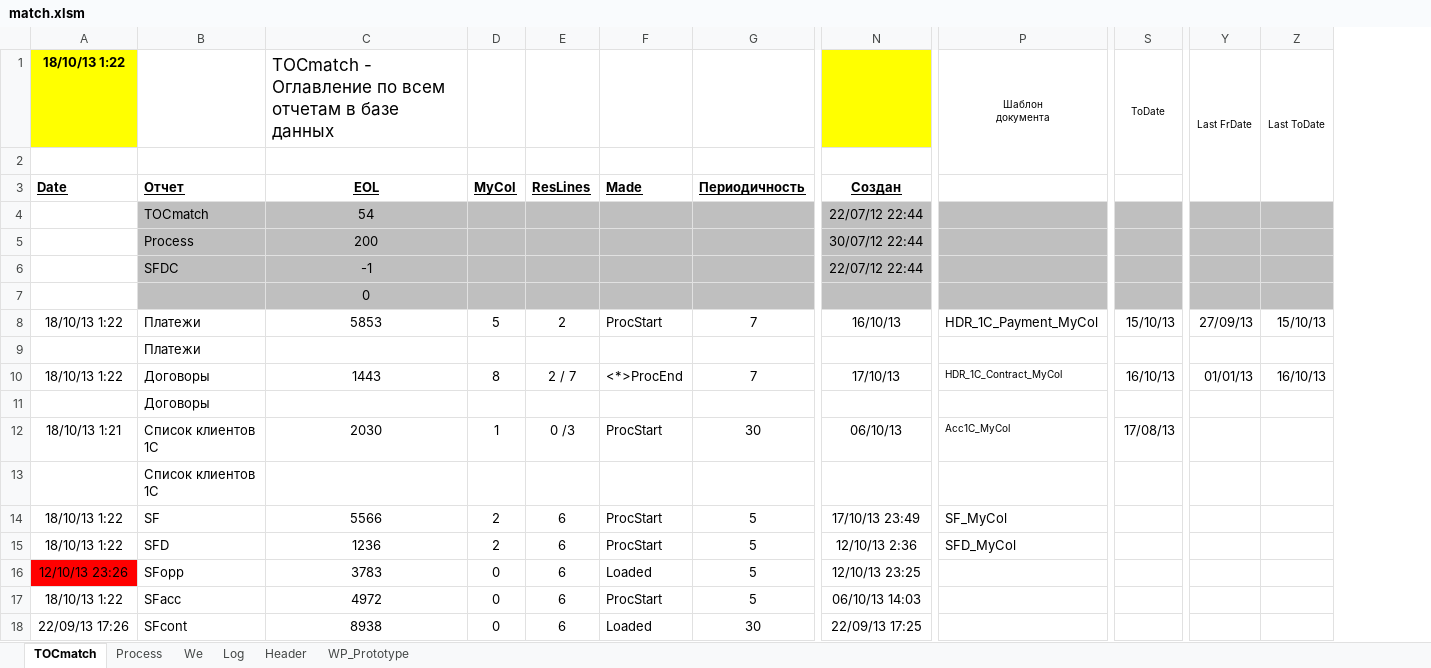
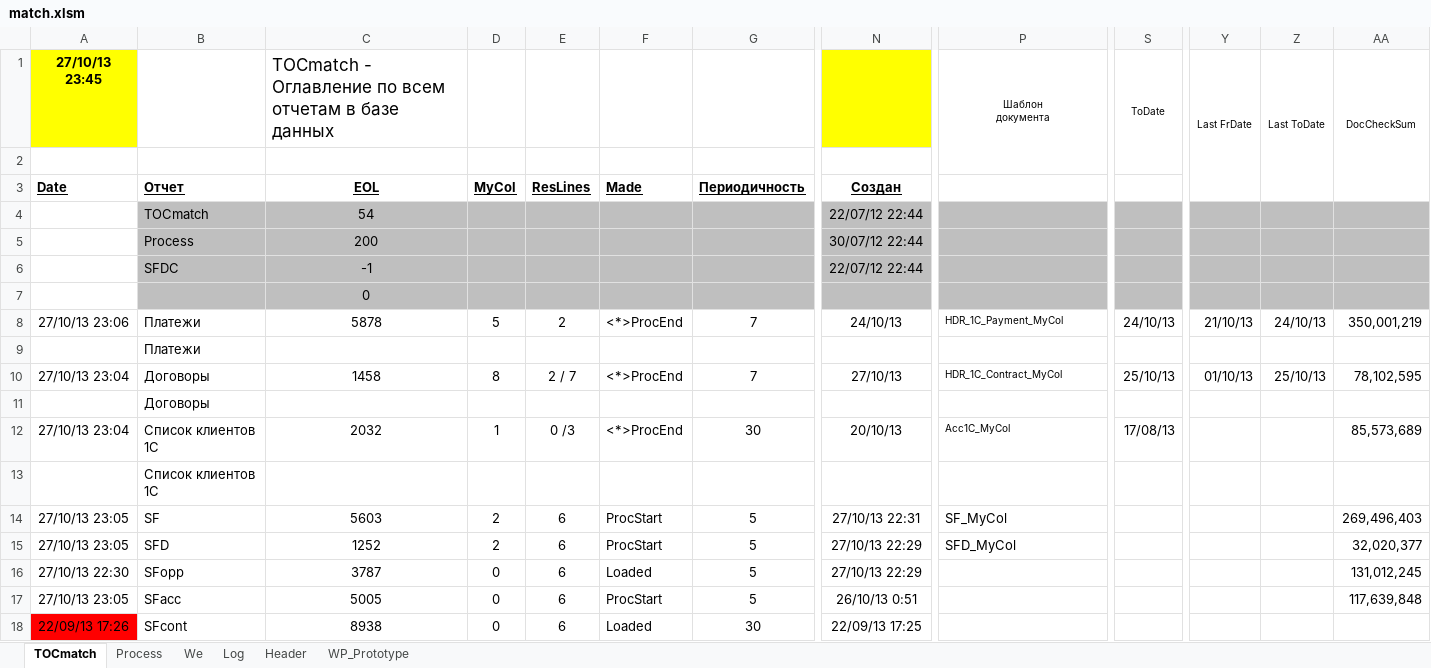
Before and after one commit to PavelKhrapkin/match, an Excel workbook: matchCodes/match.xlsm, sheet TOCmatch, drawn as a sheet; only a part is shown, gaps mark what is left out; values as stored, in another font and other column widths than the file's, no borders; the diff covers the shown part only; the diff names each change by its address in the sheet, - before the commit and + after, or states it on an @@ line.

```diff
--- a/matchCodes/match.xlsm (sheet TOCmatch)
+++ b/matchCodes/match.xlsm (sheet TOCmatch)
+column AA (DocCheckSum), rows 8-17: 350,001,219 |  | 78,102,595 |  | 85,573,689 |  | 269,496,403 | 32,020,377 | 131,012,245 | 117,639,848
-A1: 18/10/13 1:22
+A1: 27/10/13 23:45
-A8 (27/10/13 23:45): 18/10/13 1:22
+A8 (27/10/13 23:45): 27/10/13 23:06
-C8: 5853
+C8: 5878
-F8: ProcStart
+F8: <*>ProcEnd
-N8: 16/10/13
+N8: 24/10/13
@@ P8 text size: smaller @@
-S8 (ToDate): 15/10/13
+S8 (ToDate): 24/10/13
-Y8 (Last FrDate): 27/09/13
+Y8 (Last FrDate): 21/10/13
-Z8 (Last ToDate): 15/10/13
+Z8 (Last ToDate): 24/10/13
-A10 (27/10/13 23:45): 18/10/13 1:22
+A10 (27/10/13 23:45): 27/10/13 23:04
-C10: 1443
+C10: 1458
-N10: 17/10/13
+N10: 27/10/13
-S10 (ToDate): 16/10/13
+S10 (ToDate): 25/10/13
-Y10 (Last FrDate): 01/01/13
+Y10 (Last FrDate): 01/10/13
-Z10 (Last ToDate): 16/10/13
+Z10 (Last ToDate): 25/10/13
-A12 (27/10/13 23:45): 18/10/13 1:21
+A12 (27/10/13 23:45): 27/10/13 23:04
-C12: 2030
+C12: 2032
-F12: ProcStart
+F12: <*>ProcEnd
-N12: 06/10/13
+N12: 20/10/13
-A14:A15 (27/10/13 23:45): 18/10/13 1:22
+A14:A15 (27/10/13 23:45): 27/10/13 23:05
-C14: 5566
+C14: 5603
-N14: 17/10/13 23:49
+N14: 27/10/13 22:31
-C15: 1236
+C15: 1252
-N15: 12/10/13 2:36
+N15: 27/10/13 22:29
-A16 (27/10/13 23:45): 12/10/13 23:26
+A16 (27/10/13 23:45): 27/10/13 22:30
-A16 fill: #FF0000
+A16 fill: none
-C16: 3783
+C16: 3787
-N16: 12/10/13 23:25
+N16: 27/10/13 22:29
-A17 (27/10/13 23:45): 18/10/13 1:22
+A17 (27/10/13 23:45): 27/10/13 23:05
-C17: 4972
+C17: 5005
-N17: 06/10/13 14:03
+N17: 26/10/13 0:51
-A18 fill: none
+A18 fill: #FF0000
```
Also changed, not shown: 13 edited cells and cell formats elsewhere in this sheet, sheet Log, sheet Process, sheet WP_Prototype, sheet Header, sheet We, formulas that keep their value, charts or pictures.
